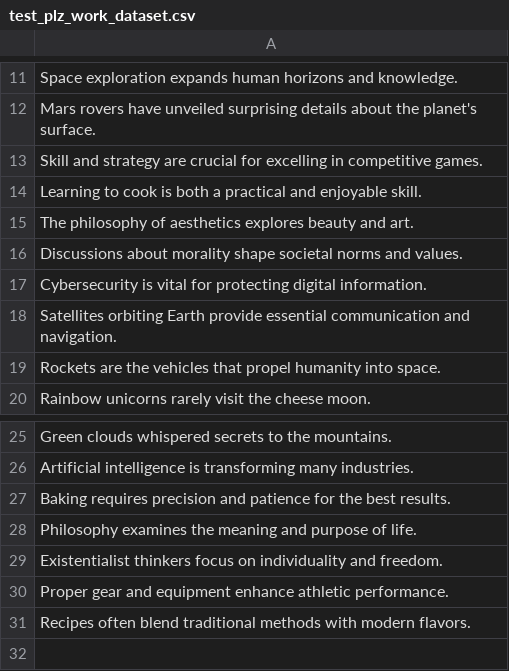
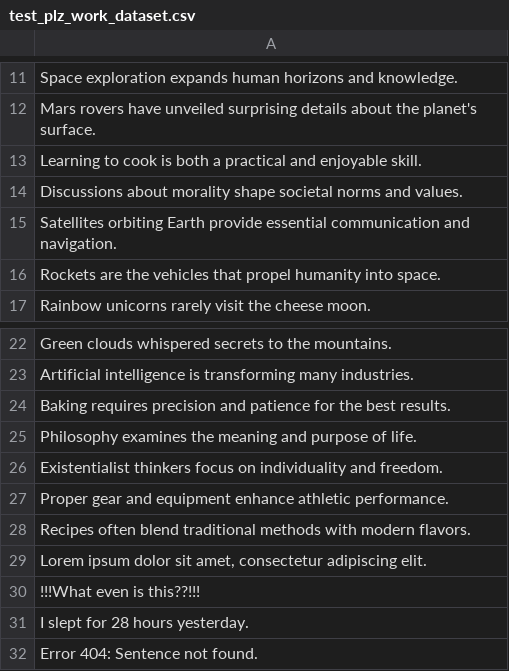
Before and after one commit to WalerianK/pipelines_pyod, a CSV file: test_plz_work_dataset.csv, drawn as a sheet; only a part is shown, gaps mark what is left out; removed rows and columns are numbered as before the commit, all else as after; the diff names each change by its address in the sheet, - before the commit and + after, or states it on an @@ line.

Commit message:
Update test_plz_work_dataset.csv

```diff
--- a/test_plz_work_dataset.csv
+++ b/test_plz_work_dataset.csv
-row 13: Skill and strategy are crucial for excelling in competitive games.
-row 15: The philosophy of aesthetics explores beauty and art.
-row 17: Cybersecurity is vital for protecting digital information.
+row 29: Lorem ipsum dolor sit amet, consectetur adipiscing elit.
+row 30: !!!What even is this??!!!
+row 31: I slept for 28 hours yesterday.
+row 32: Error 404: Sentence not found.
```
